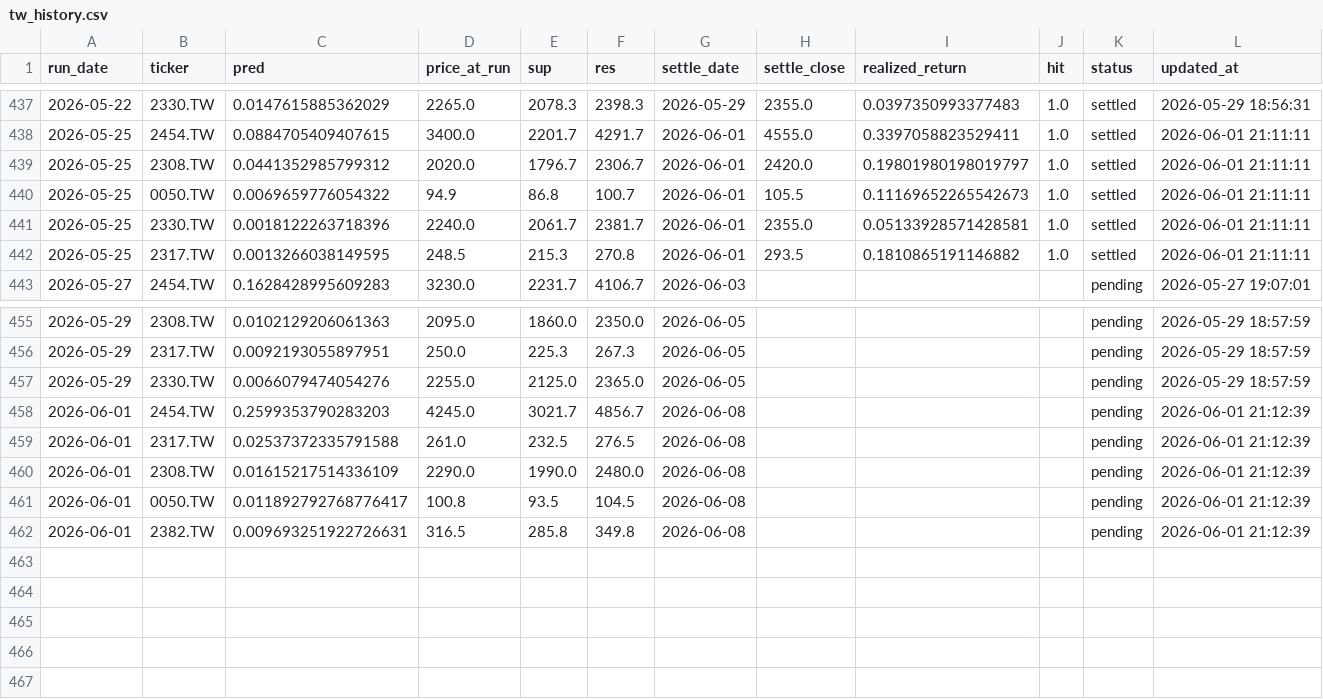
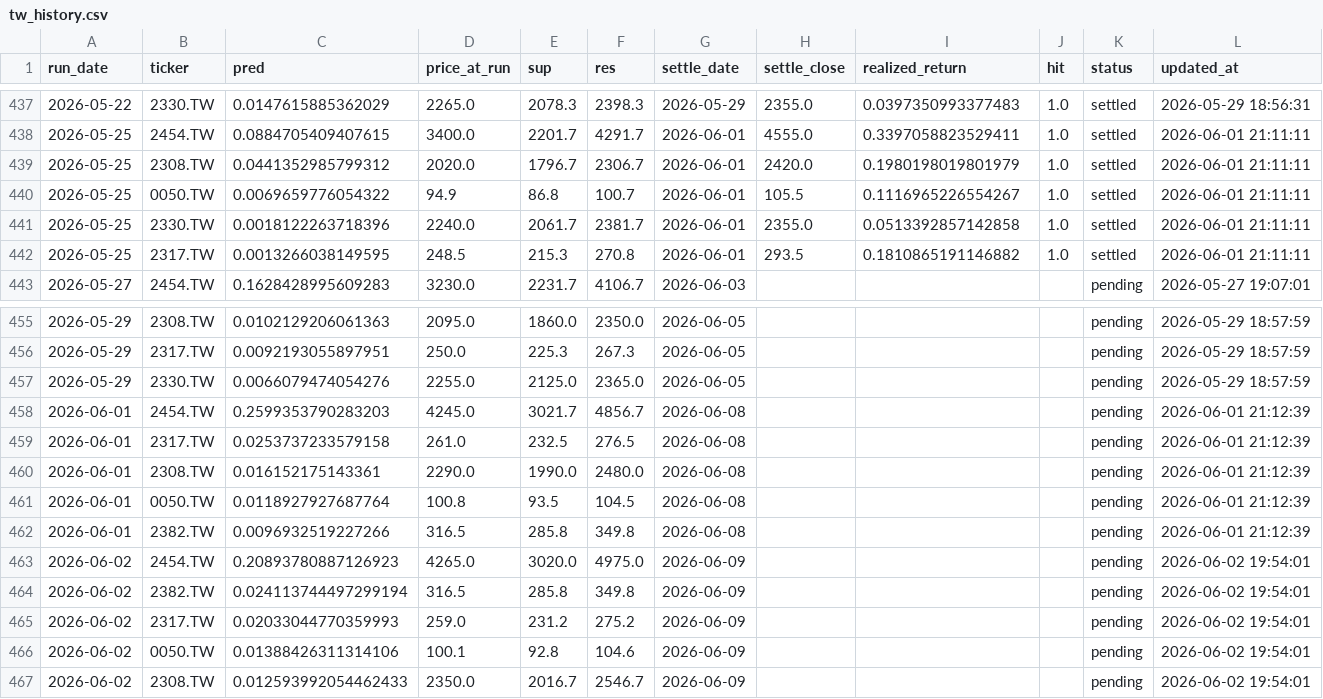
Before and after one commit to chehao0221/taiwan-stock-ai, a CSV file: tw_history.csv, drawn as a sheet; only a part is shown, gaps mark what is left out.

```diff
--- a/tw_history.csv
+++ b/tw_history.csv
@@ -438,5 +438,5 @@
 2026-05-25,2454.TW,0.0884705409407615,3400.0,2201.7,4291.7,2026-06-01,4555.0,0.3397058823529411,1.0,settled,2026-06-01 21:11:11
-2026-05-25,2308.TW,0.0441352985799312,2020.0,1796.7,2306.7,2026-06-01,2420.0,0.19801980198019797,1.0,settled,2026-06-01 21:11:11
-2026-05-25,0050.TW,0.0069659776054322,94.9,86.8,100.7,2026-06-01,105.5,0.11169652265542673,1.0,settled,2026-06-01 21:11:11
-2026-05-25,2330.TW,0.0018122263718396,2240.0,2061.7,2381.7,2026-06-01,2355.0,0.05133928571428581,1.0,settled,2026-06-01 21:11:11
+2026-05-25,2308.TW,0.0441352985799312,2020.0,1796.7,2306.7,2026-06-01,2420.0,0.1980198019801979,1.0,settled,2026-06-01 21:11:11
+2026-05-25,0050.TW,0.0069659776054322,94.9,86.8,100.7,2026-06-01,105.5,0.1116965226554267,1.0,settled,2026-06-01 21:11:11
+2026-05-25,2330.TW,0.0018122263718396,2240.0,2061.7,2381.7,2026-06-01,2355.0,0.0513392857142858,1.0,settled,2026-06-01 21:11:11
 2026-05-25,2317.TW,0.0013266038149595,248.5,215.3,270.8,2026-06-01,293.5,0.1810865191146882,1.0,settled,2026-06-01 21:11:11
@@ -458,5 +458,10 @@
 2026-06-01,2454.TW,0.2599353790283203,4245.0,3021.7,4856.7,2026-06-08,,,,pending,2026-06-01 21:12:39
-2026-06-01,2317.TW,0.02537372335791588,261.0,232.5,276.5,2026-06-08,,,,pending,2026-06-01 21:12:39
-2026-06-01,2308.TW,0.01615217514336109,2290.0,1990.0,2480.0,2026-06-08,,,,pending,2026-06-01 21:12:39
-2026-06-01,0050.TW,0.011892792768776417,100.8,93.5,104.5,2026-06-08,,,,pending,2026-06-01 21:12:39
-2026-06-01,2382.TW,0.009693251922726631,316.5,285.8,349.8,2026-06-08,,,,pending,2026-06-01 21:12:39
+2026-06-01,2317.TW,0.0253737233579158,261.0,232.5,276.5,2026-06-08,,,,pending,2026-06-01 21:12:39
+2026-06-01,2308.TW,0.016152175143361,2290.0,1990.0,2480.0,2026-06-08,,,,pending,2026-06-01 21:12:39
+2026-06-01,0050.TW,0.0118927927687764,100.8,93.5,104.5,2026-06-08,,,,pending,2026-06-01 21:12:39
+2026-06-01,2382.TW,0.0096932519227266,316.5,285.8,349.8,2026-06-08,,,,pending,2026-06-01 21:12:39
+2026-06-02,2454.TW,0.20893780887126923,4265.0,3020.0,4975.0,2026-06-09,,,,pending,2026-06-02 19:54:01
+2026-06-02,2382.TW,0.024113744497299194,316.5,285.8,349.8,2026-06-09,,,,pending,2026-06-02 19:54:01
+2026-06-02,2317.TW,0.02033044770359993,259.0,231.2,275.2,2026-06-09,,,,pending,2026-06-02 19:54:01
+2026-06-02,0050.TW,0.01388426311314106,100.1,92.8,104.6,2026-06-09,,,,pending,2026-06-02 19:54:01
+2026-06-02,2308.TW,0.012593992054462433,2350.0,2016.7,2546.7,2026-06-09,,,,pending,2026-06-02 19:54:01
```
